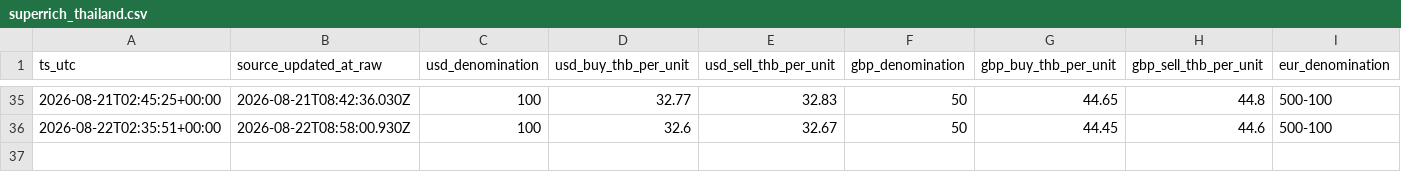
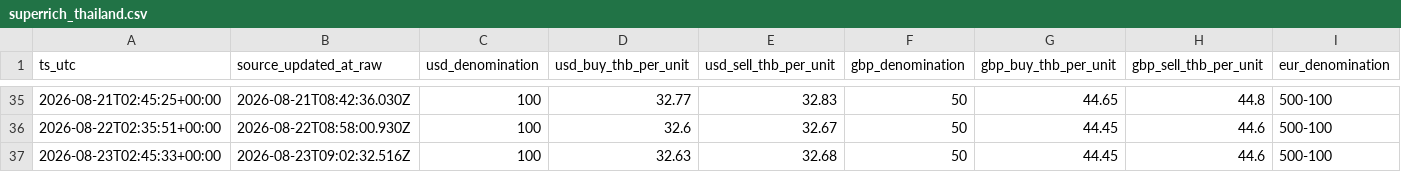
Before and after one commit to untko/mm-market-data, a CSV file: data/history/superrich_thailand.csv, drawn as a sheet; only a part is shown, gaps mark what is left out; rows hold the shown columns only; the diff names each change by its address in the sheet, - before the commit and + after, or states it on an @@ line.

```diff
--- a/data/history/superrich_thailand.csv
+++ b/data/history/superrich_thailand.csv
+row 37: 2026-08-23T02:45:33+00:00 | 2026-08-23T09:02:32.516Z | 100 | 32.63 | 32.68 | 50 | 44.45 | 44.6 | 500-100
```
Also changed, not shown: data/history/fuel.csv, 4 other files.
